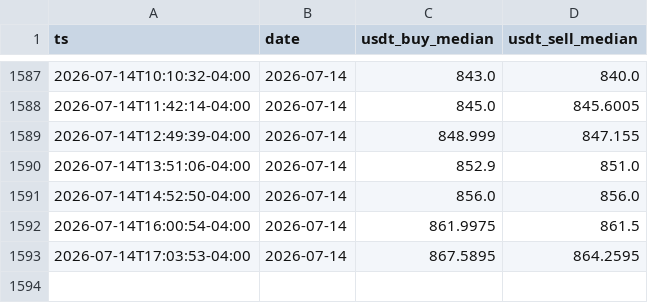
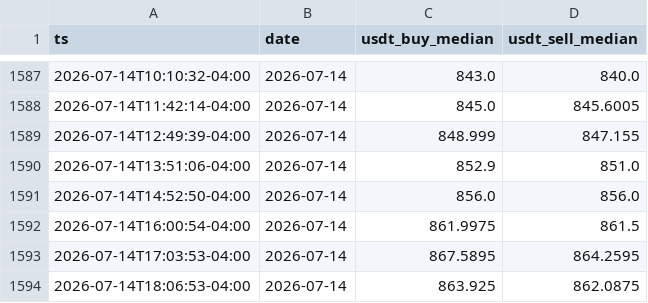
Before and after one commit to vhurdaneta/trmnl-bcv-usdt, a CSV file: data/binance_samples.csv, drawn as a sheet; only a part is shown, gaps mark what is left out; the diff names each change by its address in the sheet, - before the commit and + after, or states it on an @@ line.

```diff
--- a/data/binance_samples.csv
+++ b/data/binance_samples.csv
+row 1594: 2026-07-14T18:06:53-04:00 | 2026-07-14 | 863.925 | 862.0875
```
Also changed, not shown: data/rates_history.csv, 1 other file.
